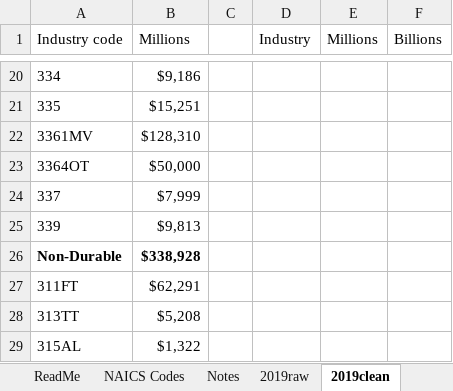
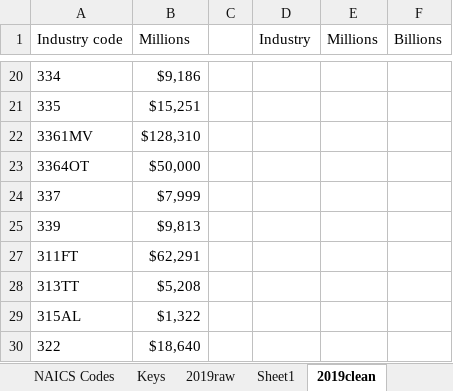
Before and after one commit to sup4mile/clusters, an Excel workbook: data/Calibration/Processed/Import by Industry.xlsx, sheet 2019clean, drawn as a sheet; only a part is shown, gaps mark what is left out; the shorter side is filled out with more unchanged rows; values as stored, in another font and other column widths than the file's, no borders; the diff covers the shown part only; the diff names each change by its address in the sheet, - before the commit and + after, or states it on an @@ line.

```diff
--- a/data/Calibration/Processed/Import by Industry.xlsx (sheet 2019clean)
+++ b/data/Calibration/Processed/Import by Industry.xlsx (sheet 2019clean)
-sheet tab: Notes
+sheet tab: Keys
+sheet tab: Sheet1
@@ row 26 hidden: Non-Durable | $338,928 @@
```
Also changed, not shown: 21 hidden or unhidden rows elsewhere in this sheet, sheet 2019raw, sheet Keys, data/Calibration/Processed/GDP by Industry.xlsx, 2 other files.
